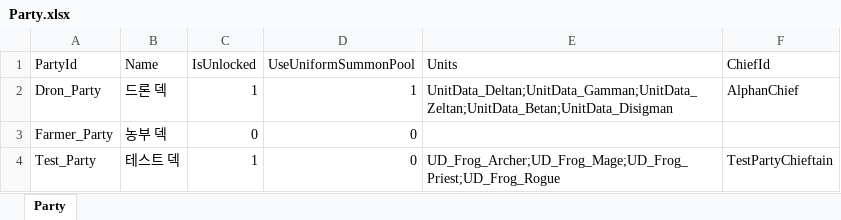
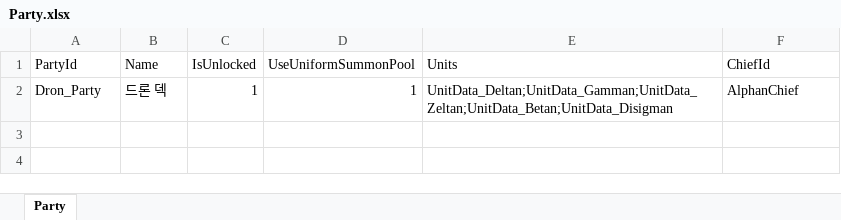
Before and after one commit to HugeChamChi/ProjectGaeGGULDefence, an Excel workbook: tools/planner-studio/app/seeds/Party.xlsx, sheet Party, drawn as a sheet; values as stored, in another font and other column widths than the file's, no borders; the diff names each change by its address in the sheet, - before the commit and + after, or states it on an @@ line.

```diff
--- a/tools/planner-studio/app/seeds/Party.xlsx (sheet Party)
+++ b/tools/planner-studio/app/seeds/Party.xlsx (sheet Party)
-row 3: Farmer_Party | 농부 덱 | 0 | 0
-row 4: Test_Party | 테스트 덱 | 1 | 0 | UD_Frog_Archer;UD_Frog_Mage;UD_Frog_Priest;UD_Frog_Rogue | TestPartyChieftain
```
Also changed, not shown: tools/planner-studio/app/seeds/UnitBalance.xlsx, 22 other files.
